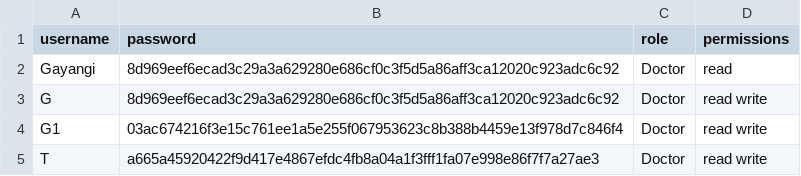
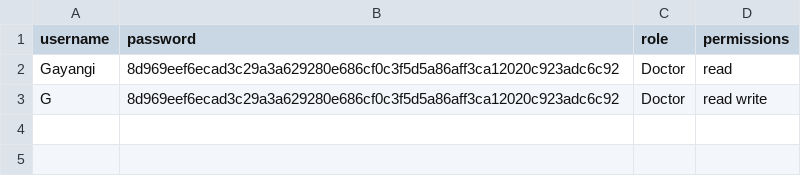
Before and after one commit to sgayangi/Computer-Security-Assignment-2, a CSV file: user_details/config.csv, drawn as a sheet.

```diff
--- a/user_details/config.csv
+++ b/user_details/config.csv
@@ -3,3 +3 @@ Gayangi,8d969eef6ecad3c29a3a629280e686cf0c3f5d5a86aff3ca12020c923adc6c92,Doctor,
 G,8d969eef6ecad3c29a3a629280e686cf0c3f5d5a86aff3ca12020c923adc6c92,Doctor,read write
-G1,03ac674216f3e15c761ee1a5e255f067953623c8b388b4459e13f978d7c846f4,Doctor,read write
-T,a665a45920422f9d417e4867efdc4fb8a04a1f3fff1fa07e998e86f7f7a27ae3,Doctor,read write
```
Also changed, not shown: 5 other files.
